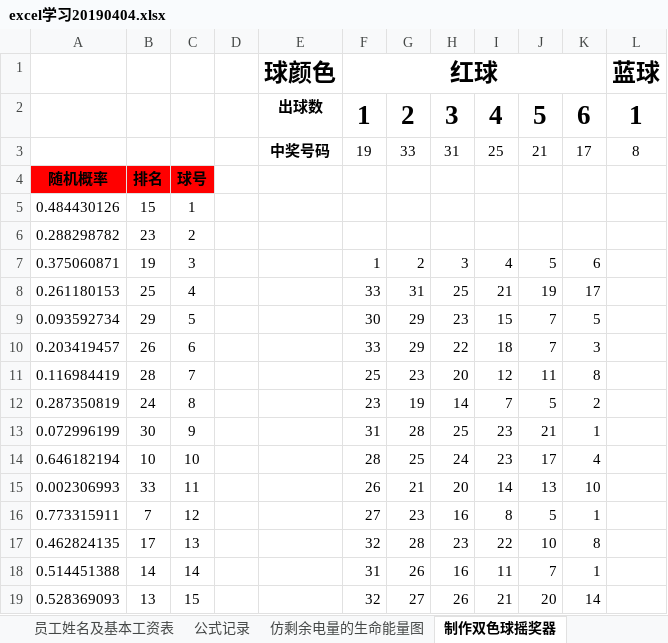
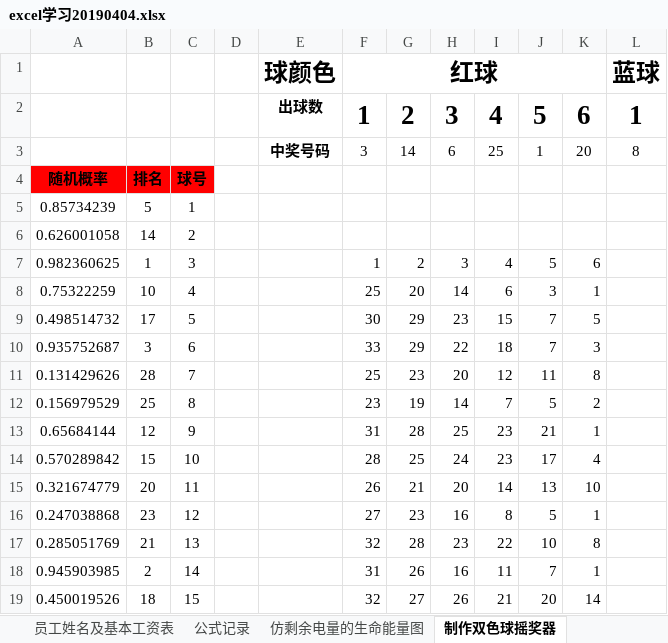
Before and after one commit to zydemo/zydemo.github.io, an Excel workbook: public/excel/excel学习20190404.xlsx, sheet 制作双色球摇奖器, drawn as a sheet; only a part is shown; values as stored, in another font and other column widths than the file's, no borders; charts and pictures and conditional formats not drawn; removed rows and columns are numbered as before the commit, all else as after; the diff covers the shown part only; the diff names each change by its address in the sheet, - before the commit and + after, or states it on an @@ line.

Commit message:
Update excel学习20190404.xlsx

```diff
--- a/public/excel/excel学习20190404.xlsx (sheet 制作双色球摇奖器)
+++ b/public/excel/excel学习20190404.xlsx (sheet 制作双色球摇奖器)
-row 3:  |  |  |  | 中奖号码 | 19 | 33 | 31 | 25 | 21 | 17 | 8
+row 3:  |  |  |  | 中奖号码 | 3 | 14 | 6 | 25 | 1 | 20 | 8
-row 5: 0.484430126 | 15 | 1
-row 6: 0.288298782 | 23 | 2
+row 5: 0.85734239 | 5 | 1
+row 6: 0.626001058 | 14 | 2
-A7: 0.375060871
+A7: 0.982360625
-B7: 19
+B7: 1
-row 8: 0.261180153 | 25 | 4 |  |  | 33 | 31 | 25 | 21 | 19 | 17
+row 8: 0.75322259 | 10 | 4 |  |  | 25 | 20 | 14 | 6 | 3 | 1
-A9: 0.093592734
+A9: 0.498514732
-B9: 29
+B9: 17
-A10: 0.203419457
+A10: 0.935752687
-B10: 26
+B10: 3
-A11: 0.116984419
+A11: 0.131429626
-A12: 0.287350819
+A12: 0.156979529
-B12: 24
+B12: 25
-A13: 0.072996199
+A13: 0.65684144
-B13: 30
+B13: 12
-A14: 0.646182194
+A14: 0.570289842
-B14: 10
+B14: 15
-A15: 0.002306993
+A15: 0.321674779
-B15: 33
+B15: 20
-A16: 0.773315911
+A16: 0.247038868
-B16: 7
+B16: 23
-A17: 0.462824135
+A17: 0.285051769
-B17: 17
+B17: 21
-A18: 0.514451388
+A18: 0.945903985
-B18: 14
+B18: 2
-A19: 0.528369093
+A19: 0.450019526
-B19: 13
+B19: 18
```
Also changed, not shown: 24 added rows, 24 removed rows and 13 edited cells elsewhere in this sheet, sheet 公式记录, sheet 仿剩余电量的生命能量图, charts or pictures.
